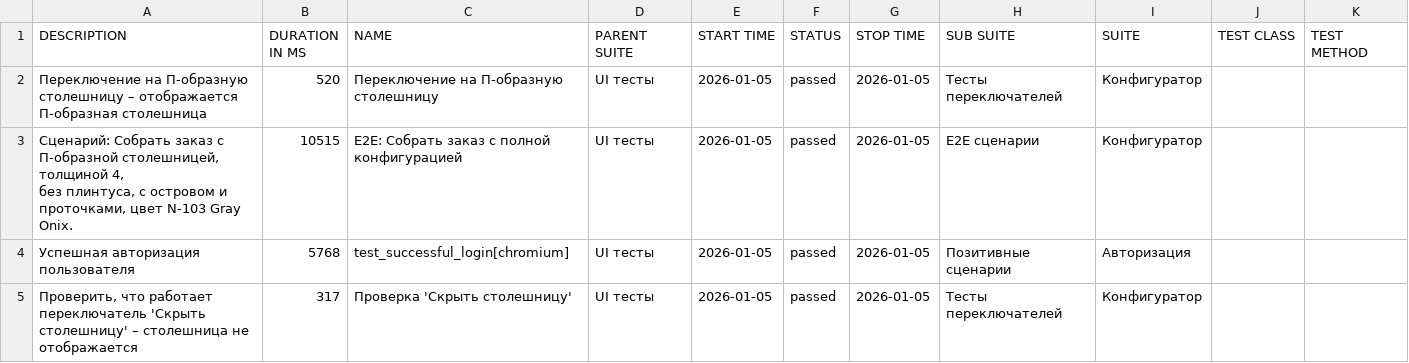
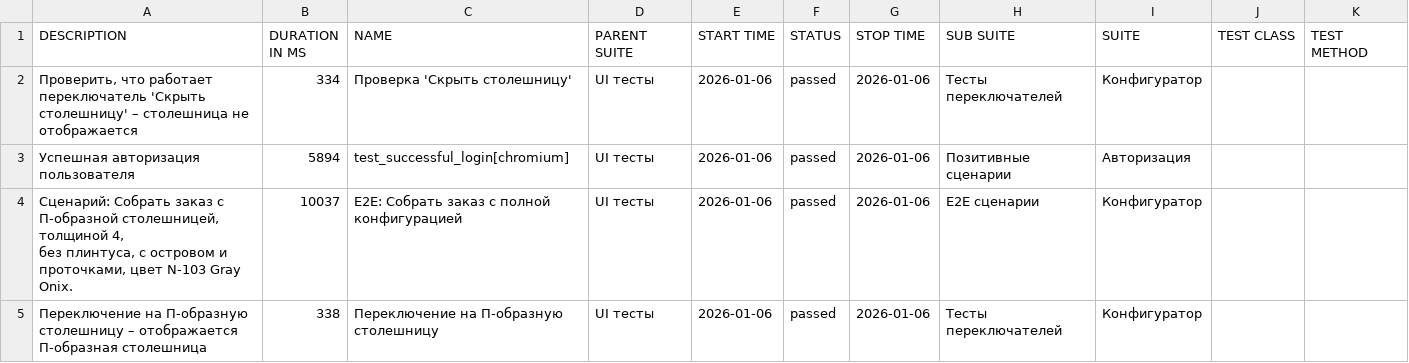
Before and after one commit to Deslowter/Playwright_python_inzhenerka, a CSV file: data/suites.csv, drawn as a sheet.

```diff
--- a/data/suites.csv
+++ b/data/suites.csv
@@ -1,8 +1,8 @@
 "DESCRIPTION","DURATION IN MS","NAME","PARENT SUITE","START TIME","STATUS","STOP TIME","SUB SUITE","SUITE","TEST CLASS","TEST METHOD"
-"Переключение на П-образную столешницу – отображается П-образная столешница","520","Переключение на П-образную столешницу","UI тесты","2026-01-05","passed","2026-01-05","Тесты переключателей","Конфигуратор","",""
-"
-        Сценарий: Собрать заказ с П-образной столешницей, толщиной 4,
-        без плинтуса, с островом и проточками, цвет N-103 Gray Onix.
-        ","10515","E2E: Собрать заказ с полной конфигурацией","UI тесты","2026-01-05","passed","2026-01-05","E2E сценарии","Конфигуратор","",""
-"Успешная авторизация пользователя","5768","test_successful_login[chromium]","UI тесты","2026-01-05","passed","2026-01-05","Позитивные сценарии","Авторизация","",""
-"Проверить, что работает переключатель 'Скрыть столешницу' – столешница не отображается","317","Проверка 'Скрыть столешницу'","UI тесты","2026-01-05","passed","2026-01-05","Тесты переключателей","Конфигуратор","",""
+"Проверить, что работает переключатель 'Скрыть столешницу' – столешница не отображается","334","Проверка 'Скрыть столешницу'","UI тесты","2026-01-06","passed","2026-01-06","Тесты переключателей","Конфигуратор","",""
+"Успешная авторизация пользователя","5894","test_successful_login[chromium]","UI тесты","2026-01-06","passed","2026-01-06","Позитивные сценарии","Авторизация","",""
+"
+        Сценарий: Собрать заказ с П-образной столешницей, толщиной 4,
+        без плинтуса, с островом и проточками, цвет N-103 Gray Onix.
+        ","10037","E2E: Собрать заказ с полной конфигурацией","UI тесты","2026-01-06","passed","2026-01-06","E2E сценарии","Конфигуратор","",""
+"Переключение на П-образную столешницу – отображается П-образная столешница","338","Переключение на П-образную столешницу","UI тесты","2026-01-06","passed","2026-01-06","Тесты переключателей","Конфигуратор","",""
```
Also changed, not shown: 54 other files.
